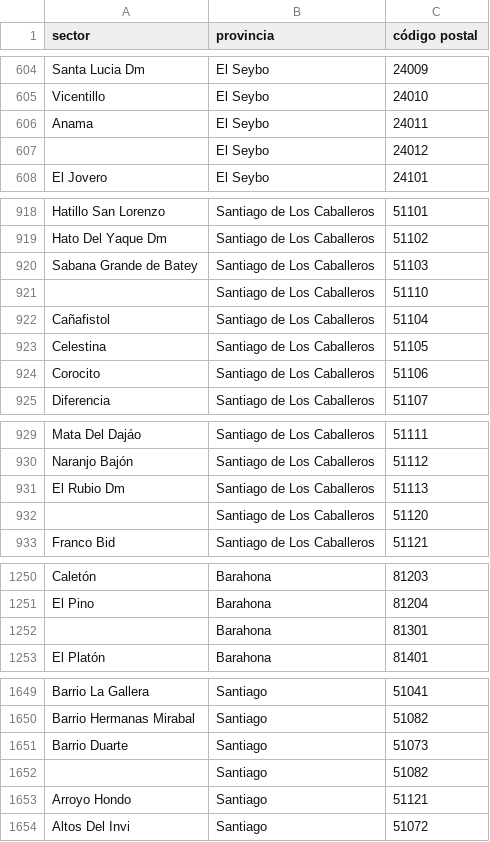
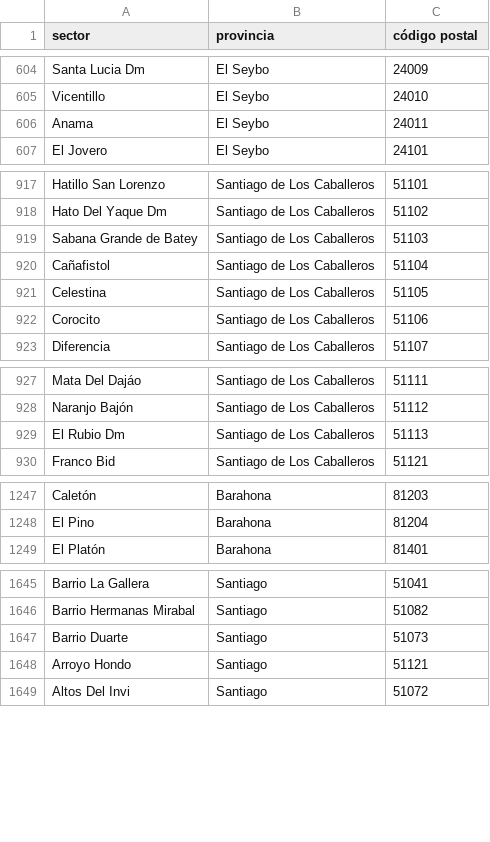
Before and after one commit to unlobito/postal-do, a CSV file: postal-do.csv, drawn as a sheet; only a part is shown, gaps mark what is left out; the diff covers the shown part only; the diff names each change by its address in the sheet, - before the commit and + after, or states it on an @@ line.

Commit message:
Arreglando un par de nombres y sectores en blanco.

```diff
--- a/postal-do.csv
+++ b/postal-do.csv
-row 607:  | El Seybo | 24012
-row 921:  | Santiago de Los Caballeros | 51110
-row 932:  | Santiago de Los Caballeros | 51120
-row 1252:  | Barahona | 81301
-row 1652:  | Santiago | 51082
```
Also changed, not shown: 2 edited cells elsewhere in this file.
